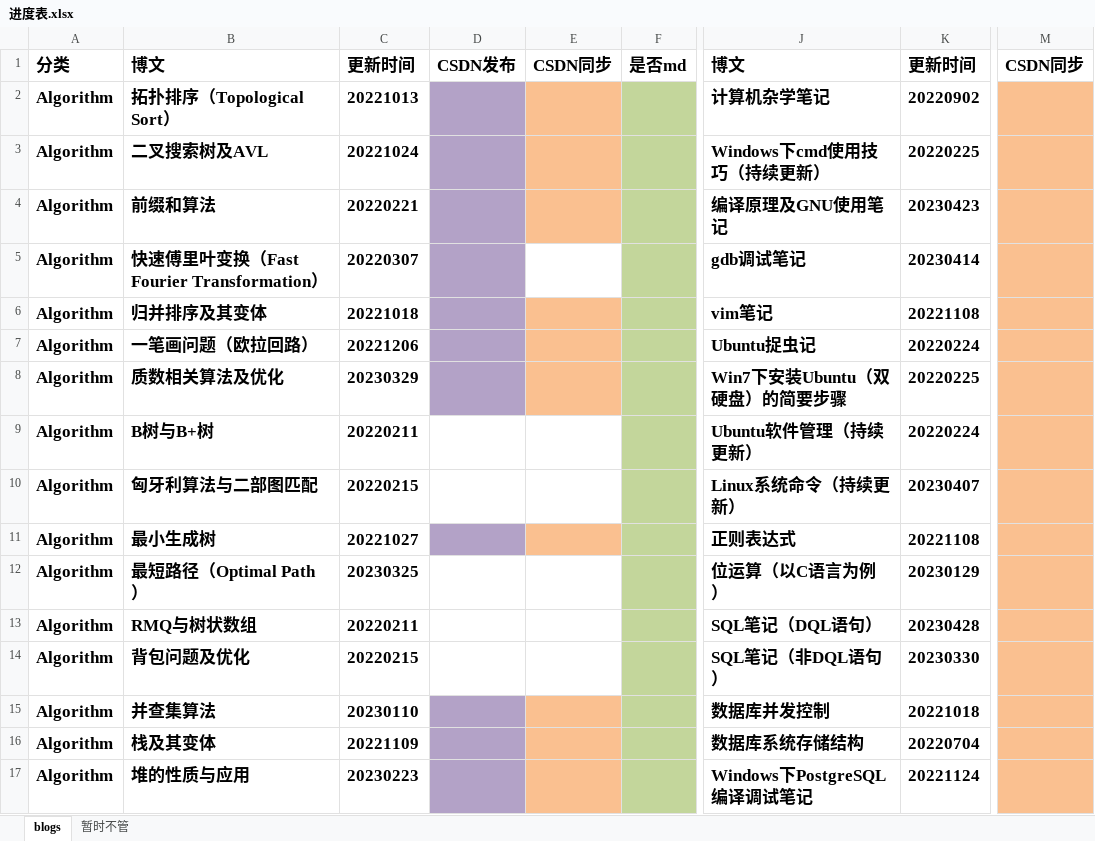
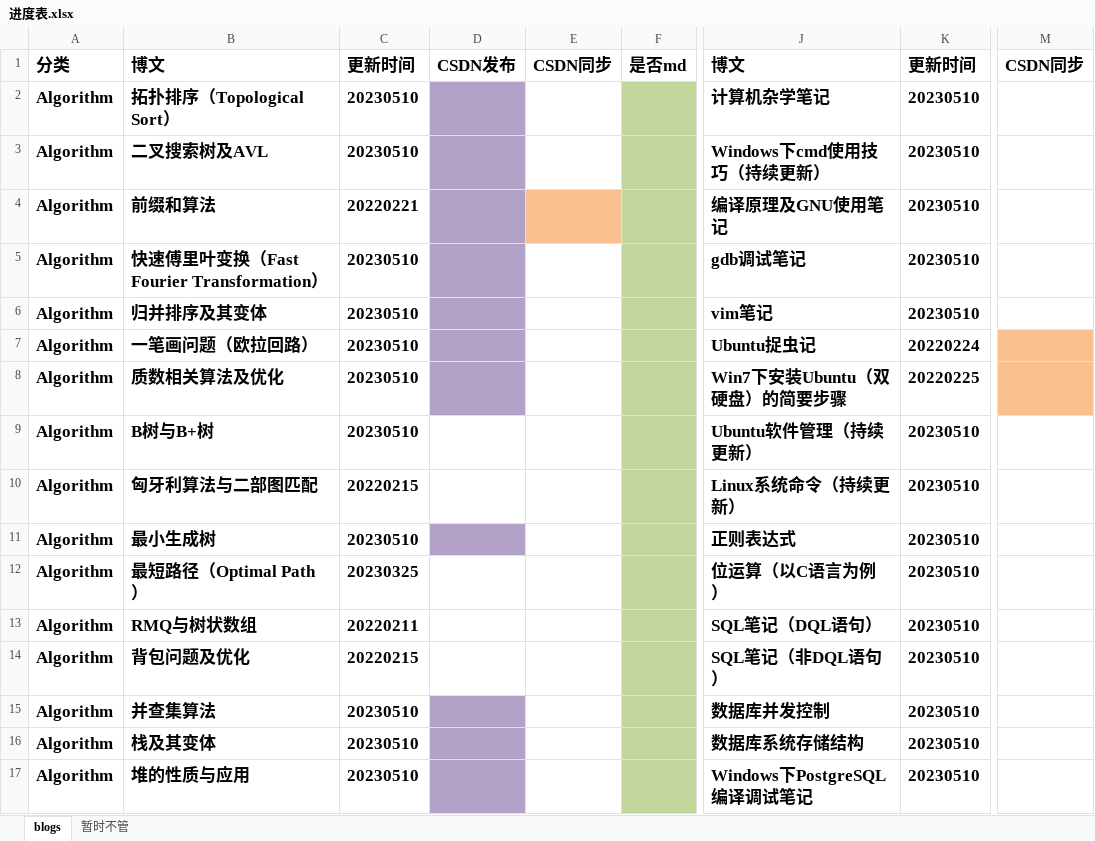
Before and after one commit to ZergWang/Blogs, an Excel workbook: 进度表.xlsx, sheet blogs, drawn as a sheet; only a part is shown, gaps mark what is left out; values as stored, in another font and other column widths than the file's, no borders; the diff covers the shown part only; the diff names each change by its address in the sheet, - before the commit and + after, or states it on an @@ line.

```diff
--- a/进度表.xlsx (sheet blogs)
+++ b/进度表.xlsx (sheet blogs)
-C2: 20221013
+C2: 20230510
-E2:E3 fill: #FAC090
+E2:E3 fill: none
-K2: 20220902
+K2: 20230510
-M2:M6 fill: #FAC090
+M2:M6 fill: none
-C3: 20221024
+C3: 20230510
-K3: 20220225
+K3: 20230510
-K4: 20230423
+K4: 20230510
-C5: 20220307
+C5: 20230510
-K5: 20230414
+K5: 20230510
-C6: 20221018
+C6: 20230510
-E6:E8 fill: #FAC090
+E6:E8 fill: none
-K6: 20221108
+K6: 20230510
-C7: 20221206
+C7: 20230510
-C8: 20230329
+C8: 20230510
-C9: 20220211
+C9: 20230510
-K9: 20220224
+K9: 20230510
-M9:M17 fill: #FAC090
+M9:M17 fill: none
-K10: 20230407
+K10: 20230510
-C11: 20221027
+C11: 20230510
-E11 fill: #FAC090
+E11 fill: none
-K11: 20221108
+K11: 20230510
-K12: 20230129
+K12: 20230510
-K13: 20230428
+K13: 20230510
-K14: 20230330
+K14: 20230510
-C15: 20230110
+C15: 20230510
-E15:E17 fill: #FAC090
+E15:E17 fill: none
-K15: 20221018
+K15: 20230510
-C16: 20221109
+C16: 20230510
-K16: 20220704
+K16: 20230510
-C17: 20230223
+C17: 20230510
-K17: 20221124
+K17: 20230510
```
Also changed, not shown: 5 added rows, 13 edited cells and cell formats elsewhere in this sheet, sheet 暂时不管, 46 other files.
